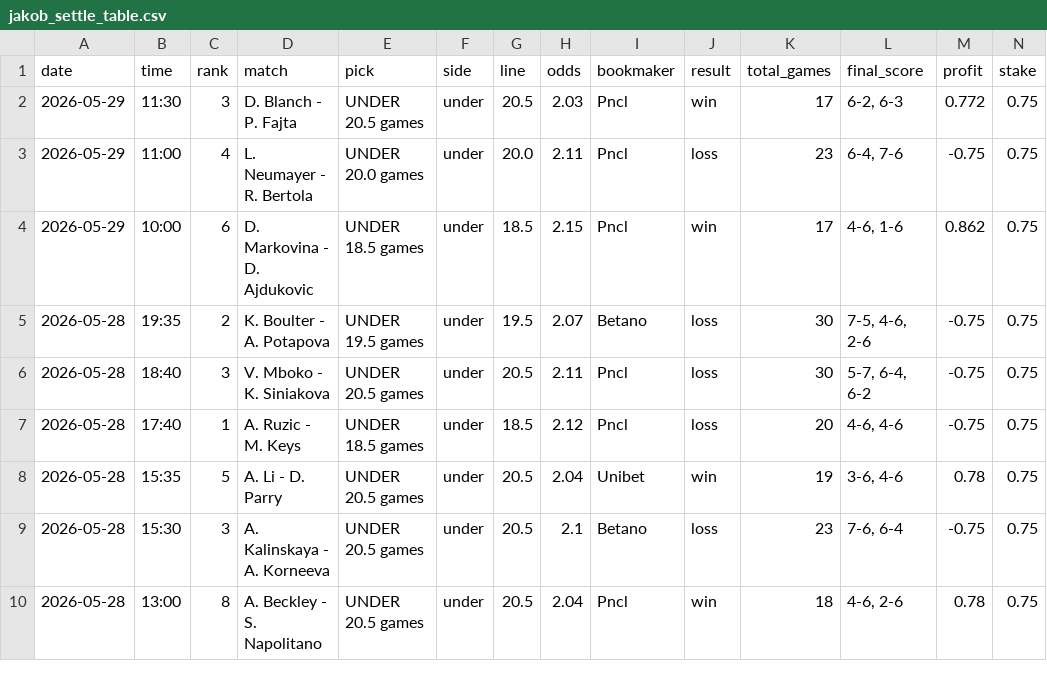
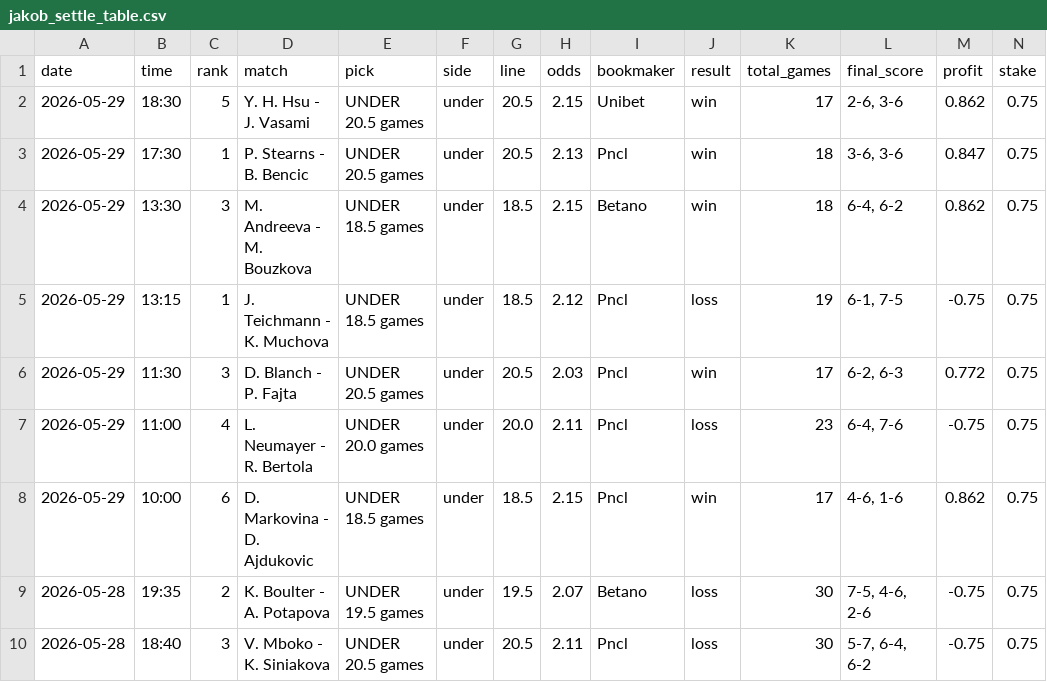
Before and after one commit to jakobm121/Ai, a CSV file: data/jakob_settle_table.csv, drawn as a sheet; only a part is shown; the shorter side is filled out with more unchanged rows; rows hold the shown columns only; the diff names each change by its address in the sheet, - before the commit and + after, or states it on an @@ line.

```diff
--- a/data/jakob_settle_table.csv
+++ b/data/jakob_settle_table.csv
+row 2: 2026-05-29 | 18:30 | 5 | Y. H. Hsu - J. Vasami | UNDER 20.5 games | under | 20.5 | 2.15 | Unibet | win | 17 | 2-6, 3-6 | 0.862 | 0.75
+row 3: 2026-05-29 | 17:30 | 1 | P. Stearns - B. Bencic | UNDER 20.5 games | under | 20.5 | 2.13 | Pncl | win | 18 | 3-6, 3-6 | 0.847 | 0.75
+row 4: 2026-05-29 | 13:30 | 3 | M. Andreeva - M. Bouzkova | UNDER 18.5 games | under | 18.5 | 2.15 | Betano | win | 18 | 6-4, 6-2 | 0.862 | 0.75
+row 5: 2026-05-29 | 13:15 | 1 | J. Teichmann - K. Muchova | UNDER 18.5 games | under | 18.5 | 2.12 | Pncl | loss | 19 | 6-1, 7-5 | -0.75 | 0.75
```
Also changed, not shown: 4 other files.
